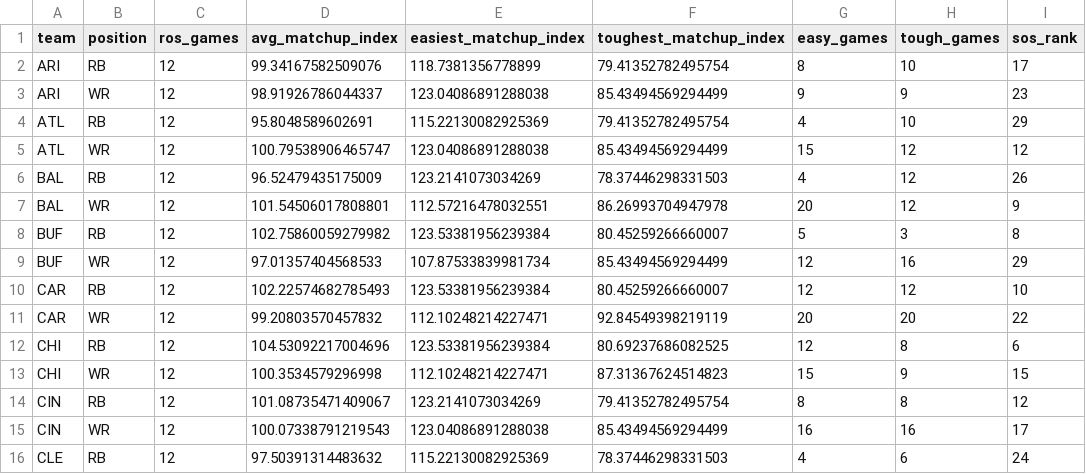
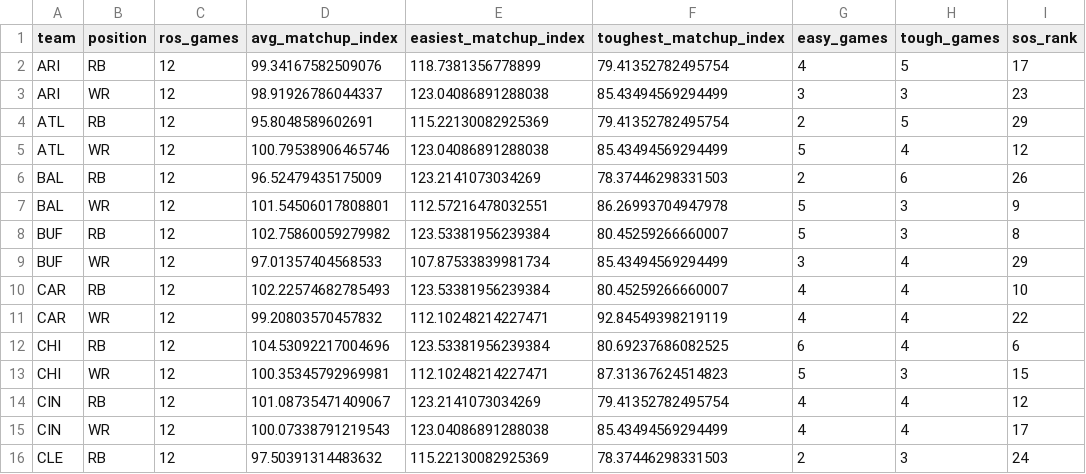
Before and after one commit to csmotherman/NFL-DATA, a CSV file: outputs/fantasy_ros_sos.csv, drawn as a sheet; only a part is shown; the diff covers the shown part only; the diff names each change by its address in the sheet, - before the commit and + after, or states it on an @@ line.

```diff
--- a/outputs/fantasy_ros_sos.csv
+++ b/outputs/fantasy_ros_sos.csv
-G2 (easy_games): 8
+G2 (easy_games): 4
-H2 (tough_games): 10
+H2 (tough_games): 5
-G3 (easy_games): 9
+G3 (easy_games): 3
-H3 (tough_games): 9
+H3 (tough_games): 3
-G4 (easy_games): 4
+G4 (easy_games): 2
-H4 (tough_games): 10
+H4 (tough_games): 5
-D5 (avg_matchup_index): 100.79538906465747
+D5 (avg_matchup_index): 100.79538906465746
-G5 (easy_games): 15
+G5 (easy_games): 5
-H5 (tough_games): 12
+H5 (tough_games): 4
-G6 (easy_games): 4
+G6 (easy_games): 2
-H6 (tough_games): 12
+H6 (tough_games): 6
-G7 (easy_games): 20
+G7 (easy_games): 5
-H7 (tough_games): 12
+H7 (tough_games): 3
-G9 (easy_games): 12
+G9 (easy_games): 3
-H9 (tough_games): 16
+H9 (tough_games): 4
-G10 (easy_games): 12
+G10 (easy_games): 4
-H10 (tough_games): 12
+H10 (tough_games): 4
-G11 (easy_games): 20
+G11 (easy_games): 4
-H11 (tough_games): 20
+H11 (tough_games): 4
-G12 (easy_games): 12
+G12 (easy_games): 6
-H12 (tough_games): 8
+H12 (tough_games): 4
-D13 (avg_matchup_index): 100.3534579296998
+D13 (avg_matchup_index): 100.35345792969981
-G13 (easy_games): 15
+G13 (easy_games): 5
-H13 (tough_games): 9
+H13 (tough_games): 3
-G14 (easy_games): 8
+G14 (easy_games): 4
-H14 (tough_games): 8
+H14 (tough_games): 4
-G15 (easy_games): 16
+G15 (easy_games): 4
-H15 (tough_games): 16
+H15 (tough_games): 4
-G16 (easy_games): 4
+G16 (easy_games): 2
-H16 (tough_games): 6
+H16 (tough_games): 3
```
Also changed, not shown: 107 edited cells elsewhere in this file, outputs/fantasy_ros_rankings.csv, outputs/fantasy_ros_weekly.csv, 13 other files.
